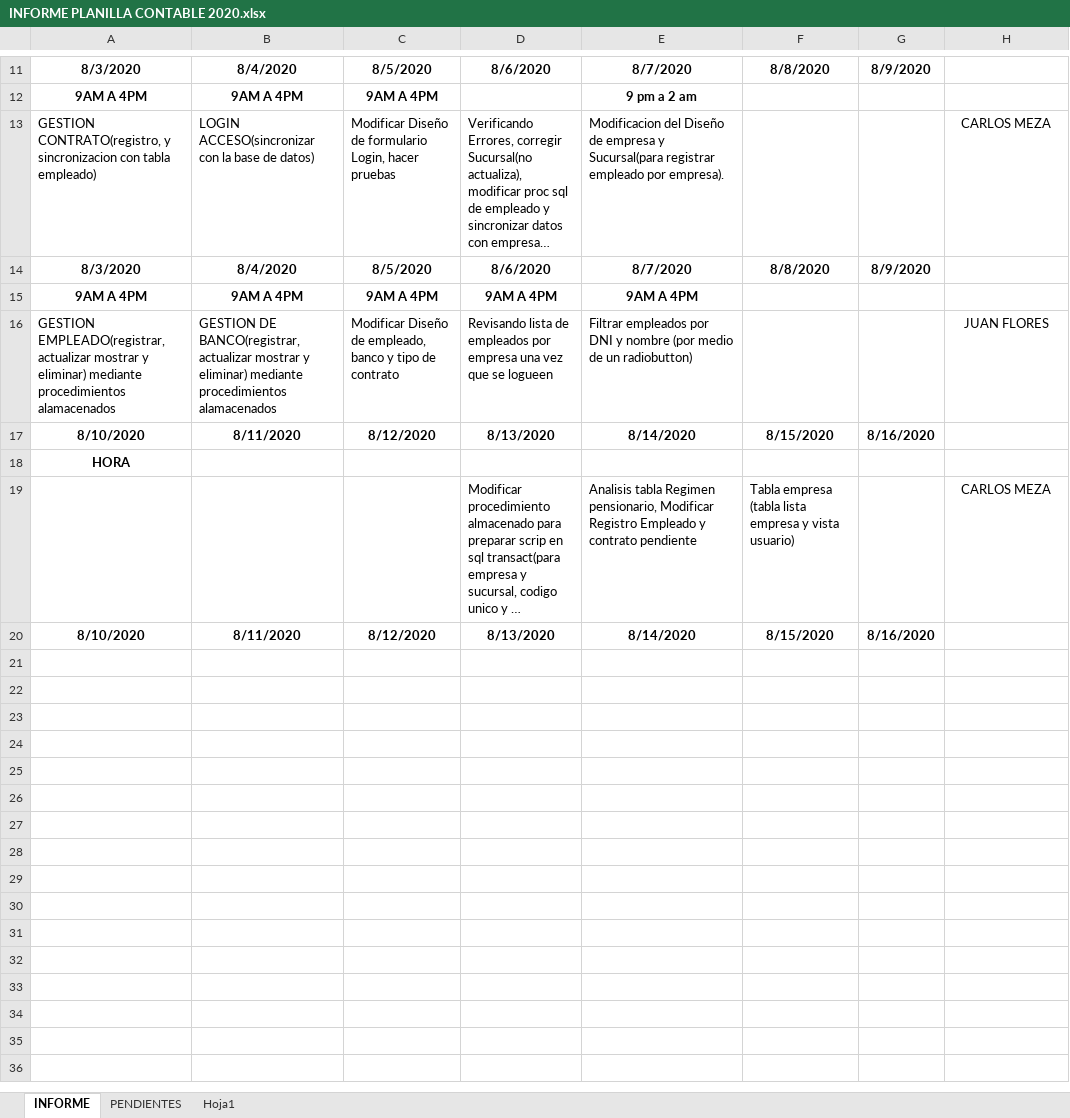
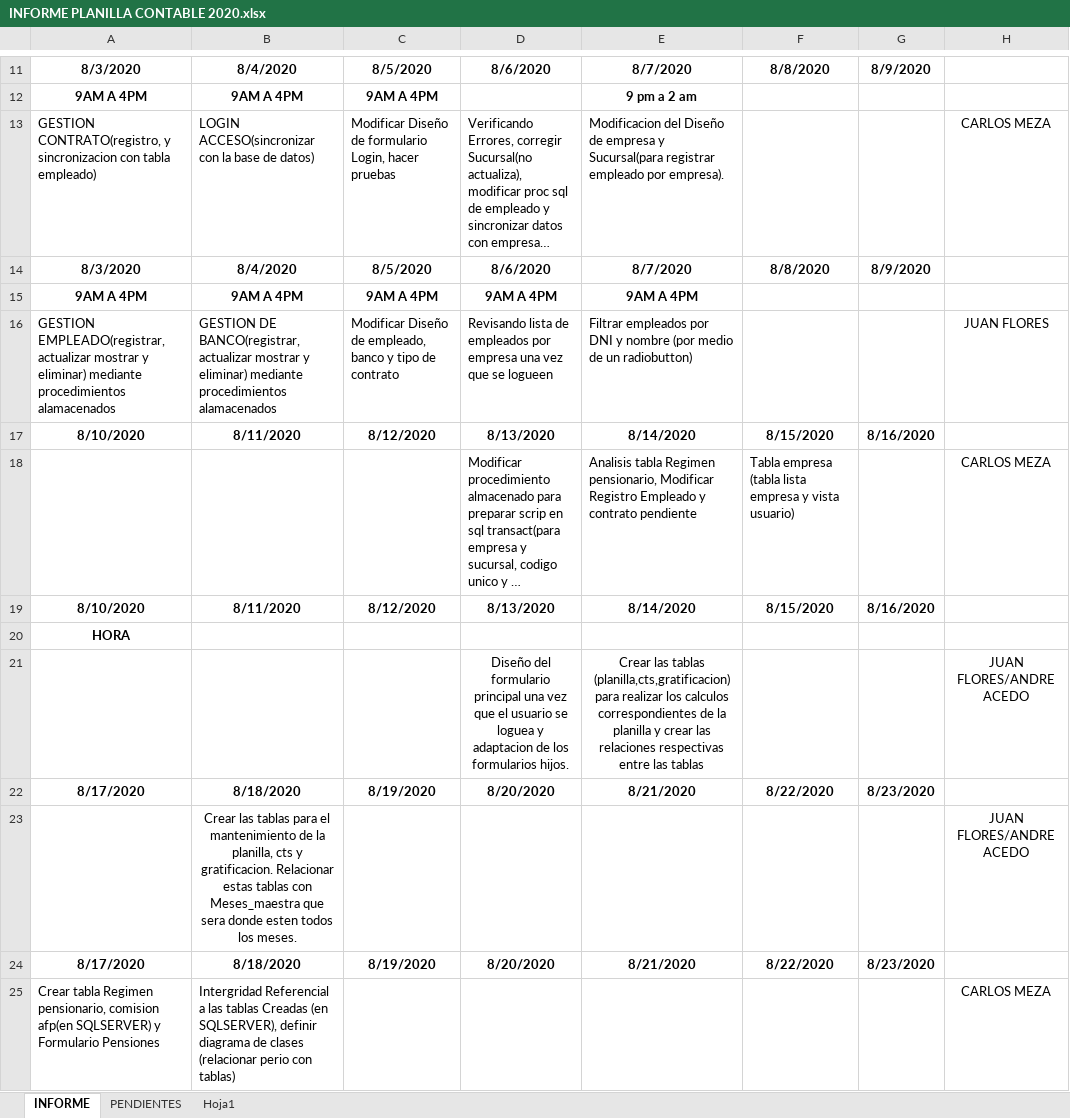
Before and after one commit to lctsistemas/PLANILLACONTABLE, an Excel workbook: INFORME/INFORME PLANILLA CONTABLE 2020.xlsx, sheet INFORME, drawn as a sheet; only a part is shown, gaps mark what is left out; long unchanged cells end in …; values as stored, in another font and other column widths than the file's, no borders; table styles not drawn; the diff names each change by its address in the sheet, - before the commit and + after, or states it on an @@ line.

Commit message:
script e informe

```diff
--- a/INFORME/INFORME PLANILLA CONTABLE 2020.xlsx (sheet INFORME)
+++ b/INFORME/INFORME PLANILLA CONTABLE 2020.xlsx (sheet INFORME)
@@ row 18 moved to row 20: HORA @@
+row 21:  |  |  | Diseño del formulario principal una vez que el usuario se loguea y adaptacion de los formularios hijos. | Crear las tablas (planilla,cts,gratificacion) para realizar los calculos correspondientes de la planilla y crear las relaciones respectivas entre las tablas |  |  | JUAN FLORES/ANDRE ACEDO
+row 22: 8/17/2020 | 8/18/2020 | 8/19/2020 | 8/20/2020 | 8/21/2020 | 8/22/2020 | 8/23/2020
+row 23:  | Crear las tablas para el mantenimiento de la planilla, cts y gratificacion. Relacionar estas tablas con Meses_maestra que sera donde esten todos los meses. |  |  |  |  |  | JUAN FLORES/ANDRE ACEDO
+row 24: 8/17/2020 | 8/18/2020 | 8/19/2020 | 8/20/2020 | 8/21/2020 | 8/22/2020 | 8/23/2020
+row 25: Crear tabla Regimen pensionario, comision afp(en SQLSERVER) y Formulario Pensiones | Intergridad Referencial a las tablas Creadas (en SQLSERVER), definir diagrama de clases (relacionar perio con tablas) |  |  |  |  |  | CARLOS MEZA
```
Also changed, not shown: sheet PENDIENTES, 1 other file.
